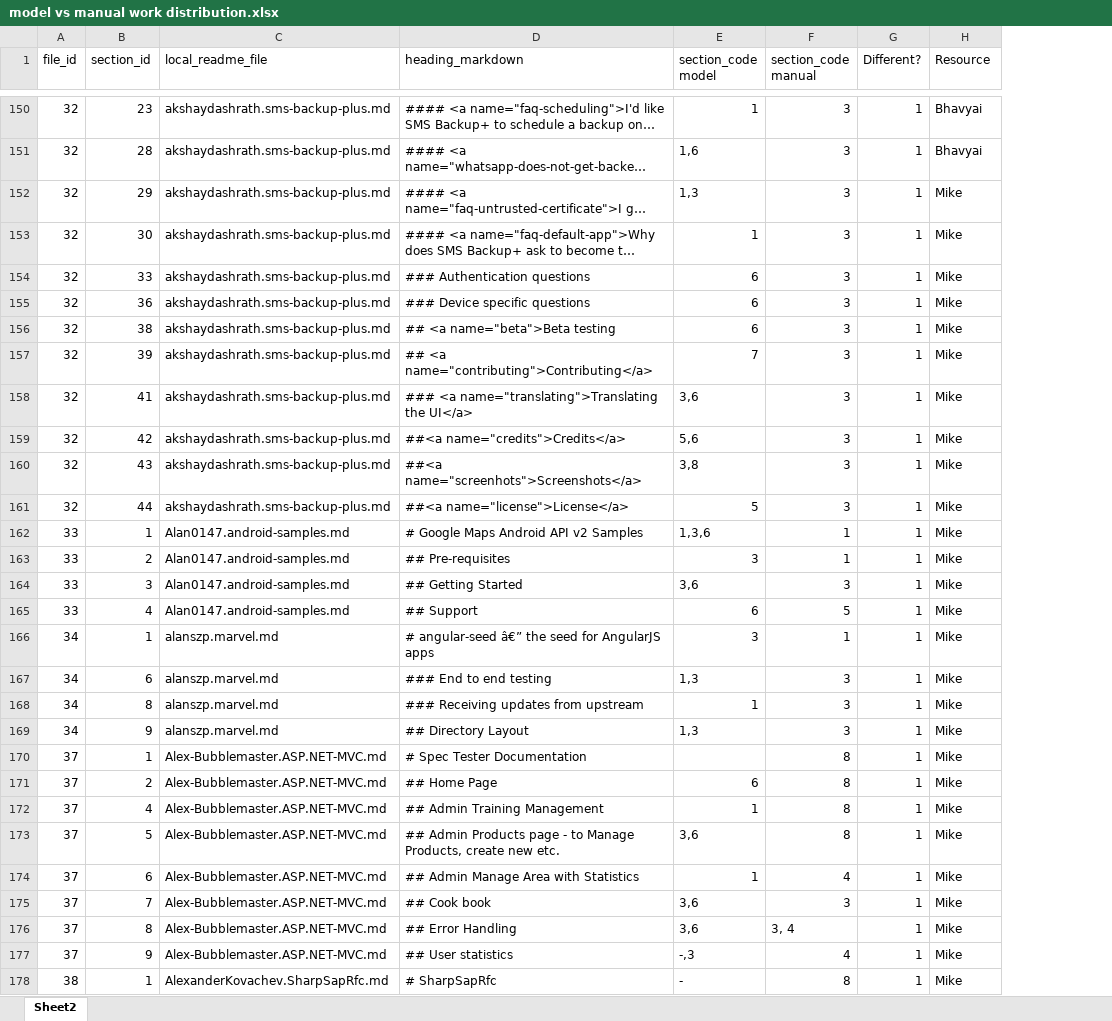
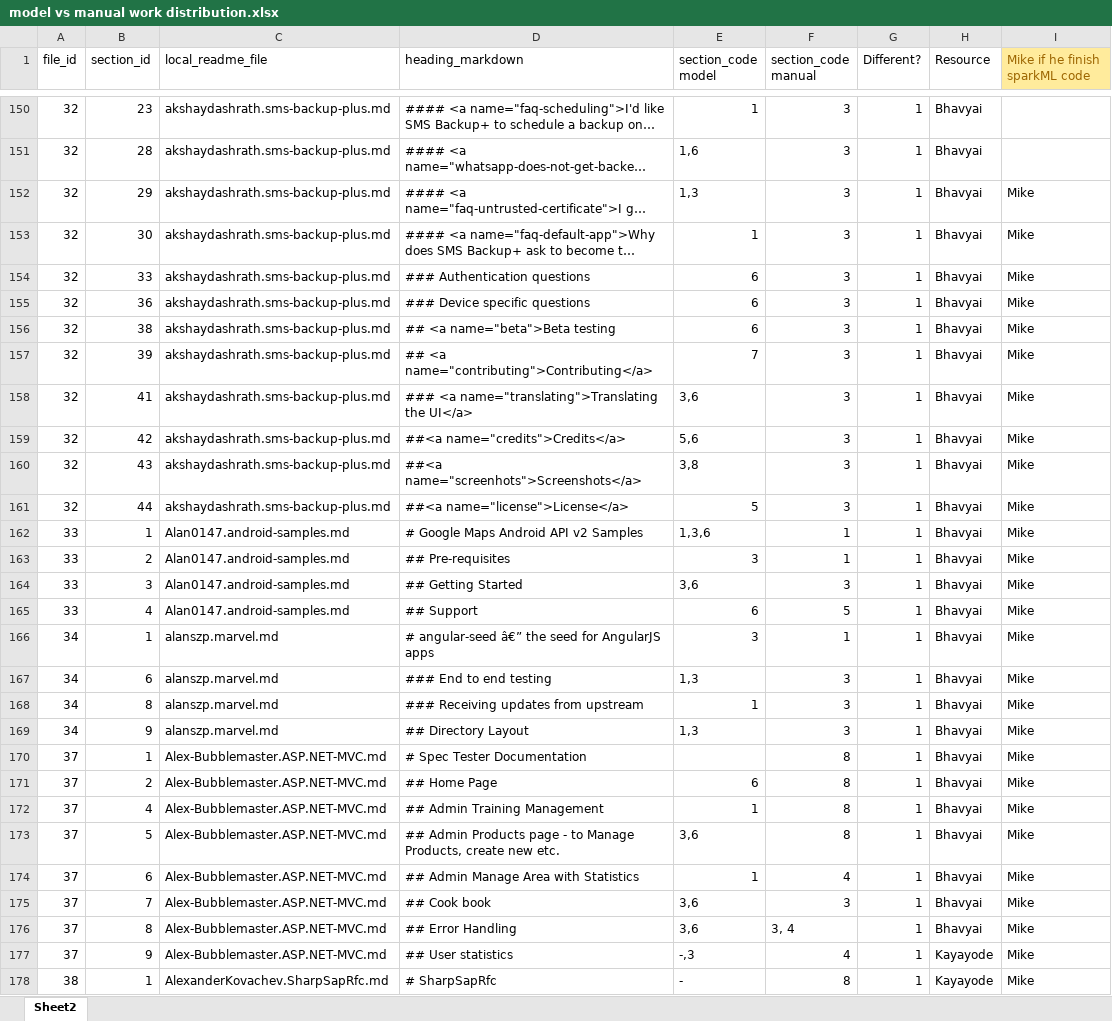
Before and after one commit to meng-ucalgary/ensf-612-project, an Excel workbook: project_data/manual_classification/model vs manual work distribution.xlsx, sheet Sheet2, drawn as a sheet; only a part is shown, gaps mark what is left out; long unchanged cells end in …; values as stored, in another font and other column widths than the file's, no borders; the diff covers the shown part only; the diff names each change by its address in the sheet, - before the commit and + after, or states it on an @@ line.

Commit message:
update resource distribution

```diff
--- a/project_data/manual_classification/model vs manual work distribution.xlsx (sheet Sheet2)
+++ b/project_data/manual_classification/model vs manual work distribution.xlsx (sheet Sheet2)
+column I (Mike if he finish sparkML code), rows 152-178: all Mike
-H152:H176 (Resource): Mike
+H152:H176 (Resource): Bhavyai
-H177:H178 (Resource): Mike
+H177:H178 (Resource): Kayayode
```
Also changed, not shown: 23 edited cells elsewhere in this sheet.
